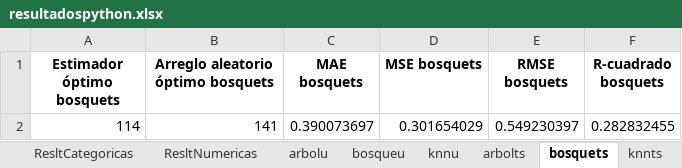
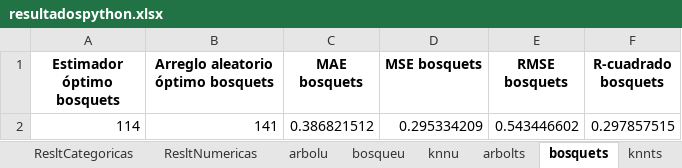
Before and after one commit to paco-da/utilidad_clinica_ml, an Excel workbook: resultadospython.xlsx, sheet bosquets, drawn as a sheet; values as stored, in another font and other column widths than the file's, no borders; the diff names each change by its address in the sheet, - before the commit and + after, or states it on an @@ line.

```diff
--- a/resultadospython.xlsx (sheet bosquets)
+++ b/resultadospython.xlsx (sheet bosquets)
-C2 (MAE bosquets): 0.390073697
+C2 (MAE bosquets): 0.386821512
-D2 (MSE bosquets): 0.301654029
+D2 (MSE bosquets): 0.295334209
-E2 (RMSE bosquets): 0.549230397
+E2 (RMSE bosquets): 0.543446602
-F2 (R-cuadrado bosquets): 0.282832455
+F2 (R-cuadrado bosquets): 0.297857515
```
Also changed, not shown: sheet ResltNumericas, sheet ResltCategoricas, sheet bosquetd, sheet bosquepp, sheet bosquecc.
